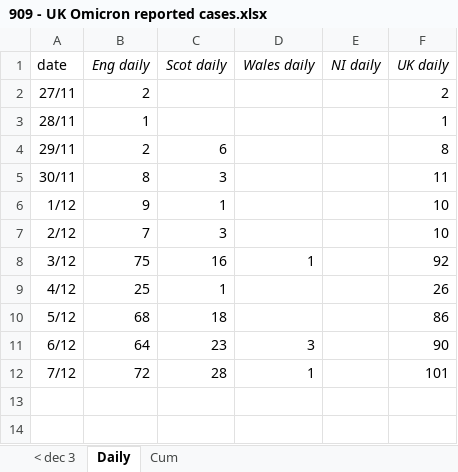
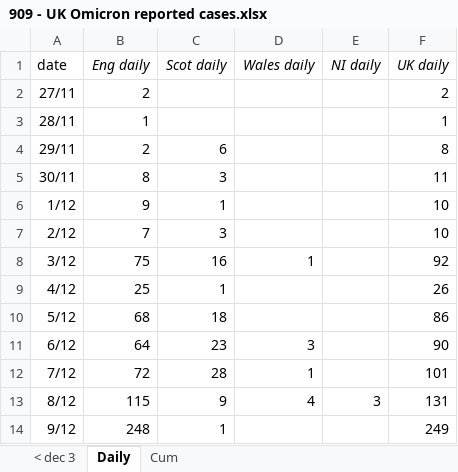
Before and after one commit to chrisdrakeuk/UK_Omicron_reported_cases, an Excel workbook: 909 - UK Omicron reported cases.xlsx, sheet Daily, drawn as a sheet; values as stored, in another font and other column widths than the file's, no borders; charts and pictures not drawn; the diff names each change by its address in the sheet, - before the commit and + after, or states it on an @@ line.

```diff
--- a/909 - UK Omicron reported cases.xlsx (sheet Daily)
+++ b/909 - UK Omicron reported cases.xlsx (sheet Daily)
+row 13: 8/12 | 115 | 9 | 4 | 3 | 131
+row 14: 9/12 | 248 | 1 |  |  | 249
```
Also changed, not shown: sheet Cum, formulas that keep their value, charts or pictures.
